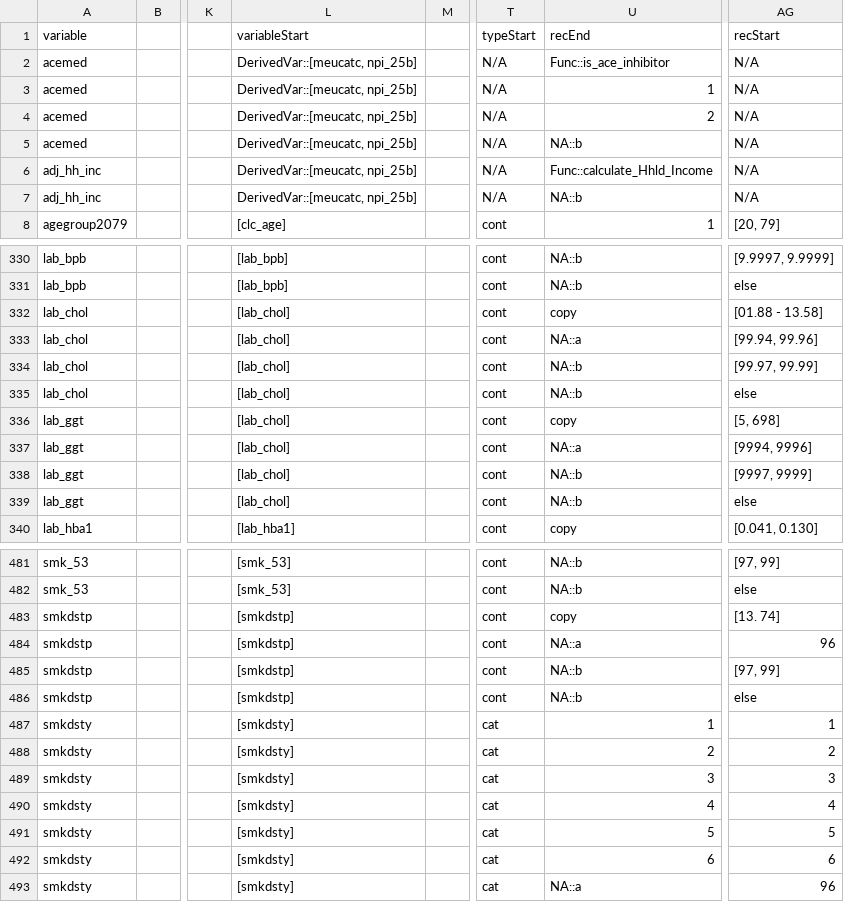
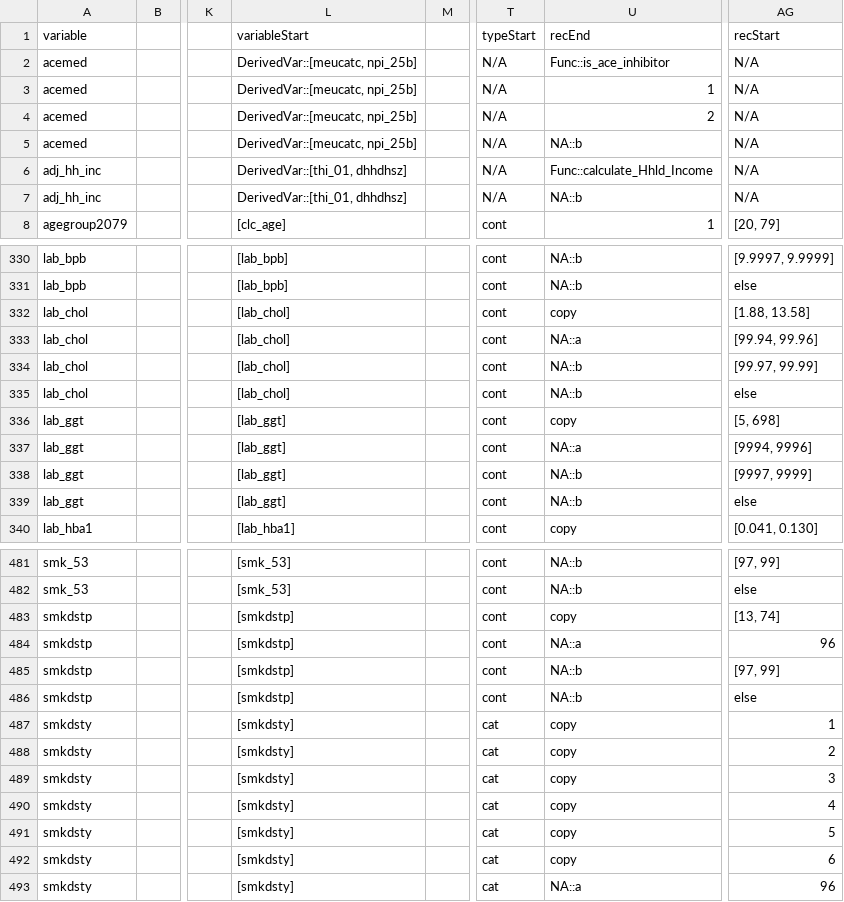
Before and after one commit to Big-Life-Lab/chmsflow, a CSV file: worksheets/chmsflow-variable-details.csv, drawn as a sheet; only a part is shown, gaps mark what is left out; the diff covers the shown part only; the diff names each change by its address in the sheet, - before the commit and + after, or states it on an @@ line.

Commit message:
Fixing up a few things for Rusty review

```diff
--- a/worksheets/chmsflow-variable-details.csv
+++ b/worksheets/chmsflow-variable-details.csv
-L6:L7 (variableStart): DerivedVar::[meucatc, npi_25b]
+L6:L7 (variableStart): DerivedVar::[thi_01, dhhdhsz]
-AG332 (recStart): [01.88 - 13.58]
+AG332 (recStart): [1.88, 13.58]
-L336:L339 (variableStart): [lab_chol]
+L336:L339 (variableStart): [lab_ggt]
-AG483 (recStart): [13. 74]
+AG483 (recStart): [13, 74]
-U487 (recEnd): 1
+U487 (recEnd): copy
-U488 (recEnd): 2
+U488 (recEnd): copy
-U489 (recEnd): 3
+U489 (recEnd): copy
-U490 (recEnd): 4
+U490 (recEnd): copy
-U491 (recEnd): 5
+U491 (recEnd): copy
-U492 (recEnd): 6
+U492 (recEnd): copy
```
Also changed, not shown: 1 moved row and 4 edited cells elsewhere in this file.
